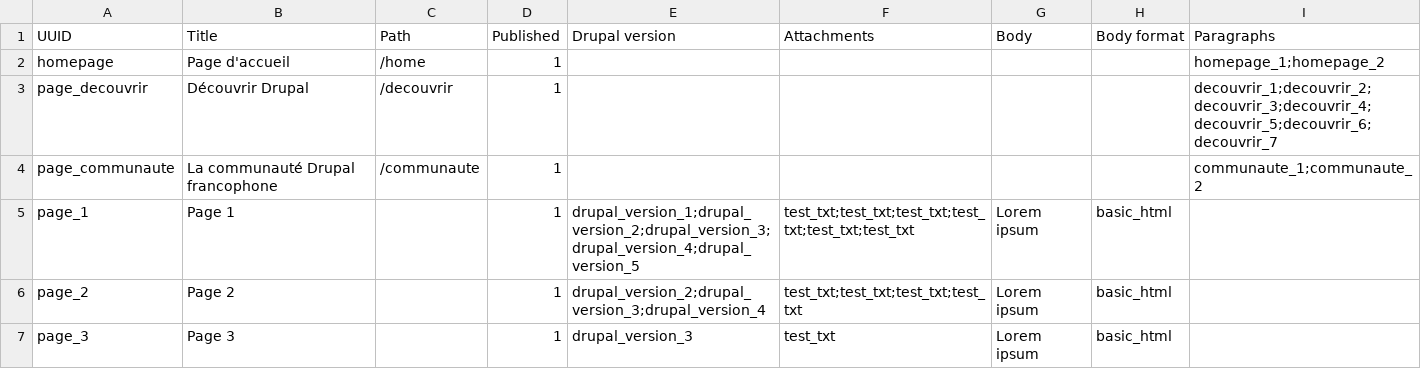
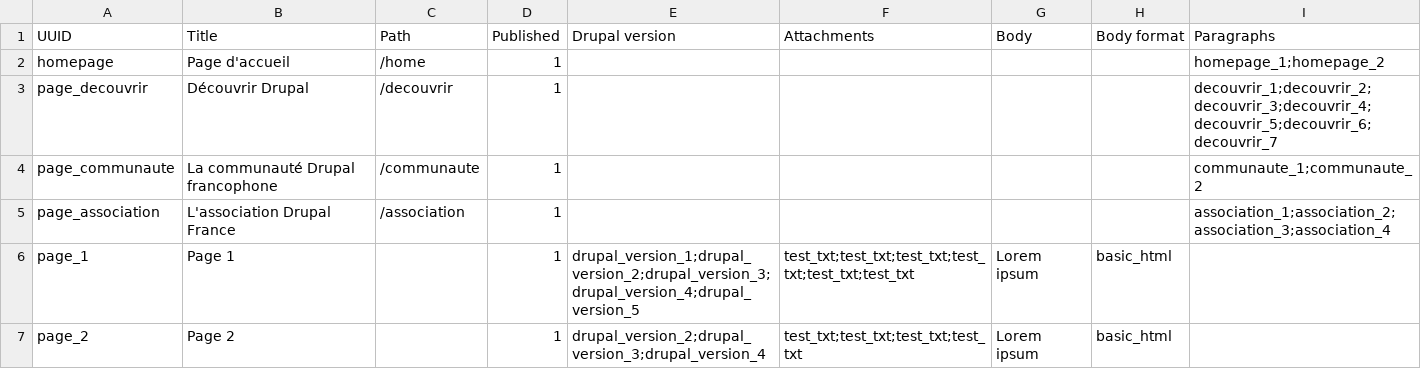
Before and after one commit to Drupal-FR/site-drupalfr, a CSV file: www/profiles/drupalfr/modules/drupalfr_migrate/migrations/data/page.csv, drawn as a sheet; only a part is shown; the shorter side is filled out with more unchanged rows; the diff names each change by its address in the sheet, - before the commit and + after, or states it on an @@ line.

Commit message:
Paragraph: page association + theming for trombinoscope paragraph type.

```diff
--- a/www/profiles/drupalfr/modules/drupalfr_migrate/migrations/data/page.csv
+++ b/www/profiles/drupalfr/modules/drupalfr_migrate/migrations/data/page.csv
+row 5: page_association | L'association Drupal France | /association | 1 |  |  |  |  | association_1;association_2;association_3;association_4
```
Also changed, not shown: www/profiles/drupalfr/modules/drupalfr_migrate/migrations/data/menu_link.csv, www/profiles/drupalfr/modules/drupalfr_migrate/migrations/data/paragraph.csv, 2 other files.
